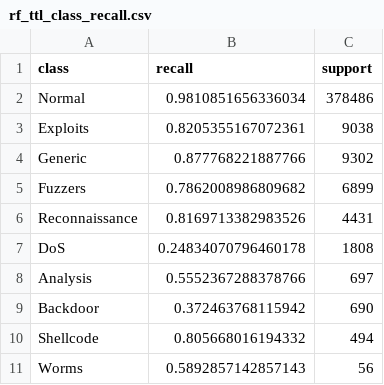
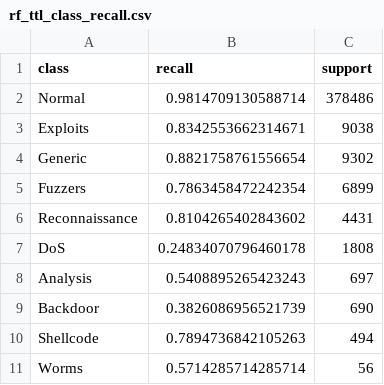
Before and after one commit to feelinnnn/network-attack-geo, a CSV file: reports/rf_ttl_class_recall.csv, drawn as a sheet.

```diff
--- a/reports/rf_ttl_class_recall.csv
+++ b/reports/rf_ttl_class_recall.csv
@@ -1,11 +1,11 @@
 class,recall,support
-Normal,0.9810851656336034,378486
-Exploits,0.8205355167072361,9038
-Generic,0.877768221887766,9302
-Fuzzers,0.7862008986809682,6899
-Reconnaissance,0.8169713382983526,4431
+Normal,0.9814709130588714,378486
+Exploits,0.8342553662314671,9038
+Generic,0.8821758761556654,9302
+Fuzzers,0.7863458472242354,6899
+Reconnaissance,0.8104265402843602,4431
 DoS,0.24834070796460178,1808
-Analysis,0.5552367288378766,697
-Backdoor,0.372463768115942,690
-Shellcode,0.805668016194332,494
-Worms,0.5892857142857143,56
+Analysis,0.5408895265423243,697
+Backdoor,0.3826086956521739,690
+Shellcode,0.7894736842105263,494
+Worms,0.5714285714285714,56
```
Also changed, not shown: reports/results_rf.csv, reports/results_rf_geo.csv, 12 other files.
